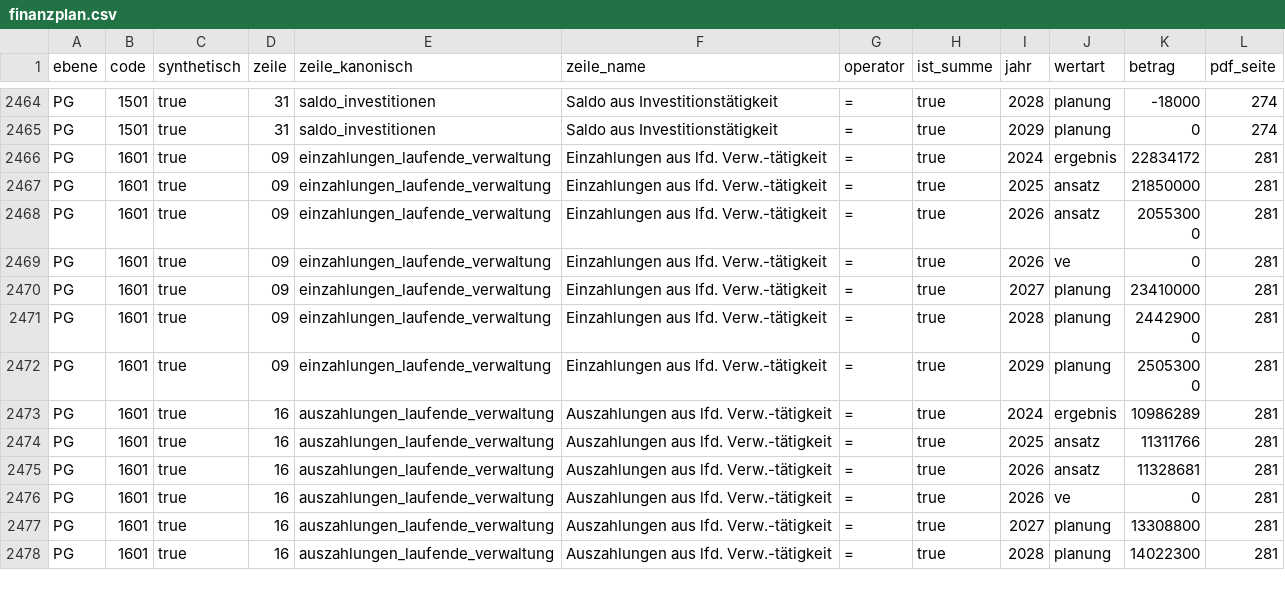
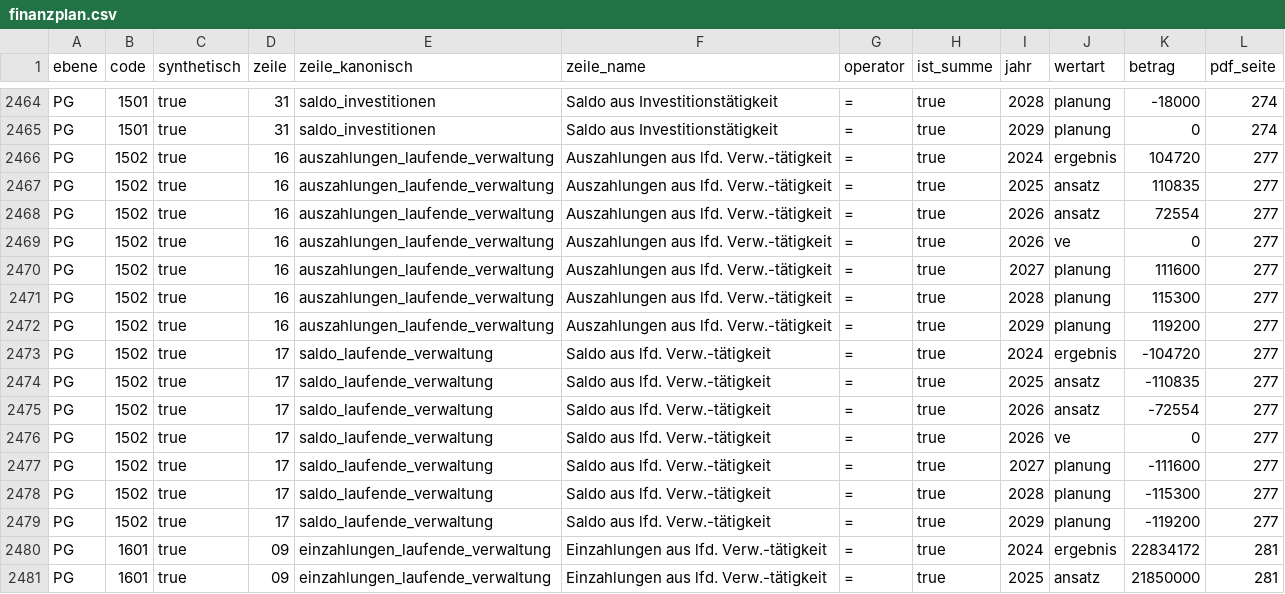
Before and after one commit to bitwerkstatt/ostbevern_money, a CSV file: daten/aufbereitet/finanzplan.csv, drawn as a sheet; only a part is shown, gaps mark what is left out; the shorter side is filled out with more unchanged rows; the diff covers the shown part only; the diff names each change by its address in the sheet, - before the commit and + after, or states it on an @@ line.

```diff
--- a/daten/aufbereitet/finanzplan.csv
+++ b/daten/aufbereitet/finanzplan.csv
+row 2466: PG | 1502 | true | 16 | auszahlungen_laufende_verwaltung | Auszahlungen aus lfd. Verw.-tätigkeit | = | true | 2024 | ergebnis | 104720 | 277
+row 2467: PG | 1502 | true | 16 | auszahlungen_laufende_verwaltung | Auszahlungen aus lfd. Verw.-tätigkeit | = | true | 2025 | ansatz | 110835 | 277
+row 2468: PG | 1502 | true | 16 | auszahlungen_laufende_verwaltung | Auszahlungen aus lfd. Verw.-tätigkeit | = | true | 2026 | ansatz | 72554 | 277
+row 2469: PG | 1502 | true | 16 | auszahlungen_laufende_verwaltung | Auszahlungen aus lfd. Verw.-tätigkeit | = | true | 2026 | ve | 0 | 277
+row 2470: PG | 1502 | true | 16 | auszahlungen_laufende_verwaltung | Auszahlungen aus lfd. Verw.-tätigkeit | = | true | 2027 | planung | 111600 | 277
+row 2471: PG | 1502 | true | 16 | auszahlungen_laufende_verwaltung | Auszahlungen aus lfd. Verw.-tätigkeit | = | true | 2028 | planung | 115300 | 277
+row 2472: PG | 1502 | true | 16 | auszahlungen_laufende_verwaltung | Auszahlungen aus lfd. Verw.-tätigkeit | = | true | 2029 | planung | 119200 | 277
+row 2473: PG | 1502 | true | 17 | saldo_laufende_verwaltung | Saldo aus lfd. Verw.-tätigkeit | = | true | 2024 | ergebnis | -104720 | 277
+row 2474: PG | 1502 | true | 17 | saldo_laufende_verwaltung | Saldo aus lfd. Verw.-tätigkeit | = | true | 2025 | ansatz | -110835 | 277
+row 2475: PG | 1502 | true | 17 | saldo_laufende_verwaltung | Saldo aus lfd. Verw.-tätigkeit | = | true | 2026 | ansatz | -72554 | 277
+row 2476: PG | 1502 | true | 17 | saldo_laufende_verwaltung | Saldo aus lfd. Verw.-tätigkeit | = | true | 2026 | ve | 0 | 277
+row 2477: PG | 1502 | true | 17 | saldo_laufende_verwaltung | Saldo aus lfd. Verw.-tätigkeit | = | true | 2027 | planung | -111600 | 277
+row 2478: PG | 1502 | true | 17 | saldo_laufende_verwaltung | Saldo aus lfd. Verw.-tätigkeit | = | true | 2028 | planung | -115300 | 277
+row 2479: PG | 1502 | true | 17 | saldo_laufende_verwaltung | Saldo aus lfd. Verw.-tätigkeit | = | true | 2029 | planung | -119200 | 277
```
Also changed, not shown: 12 edited cells elsewhere in this file, daten/aufbereitet/hierarchie.csv, daten/zwischen/seiten.csv, 5 other files.
